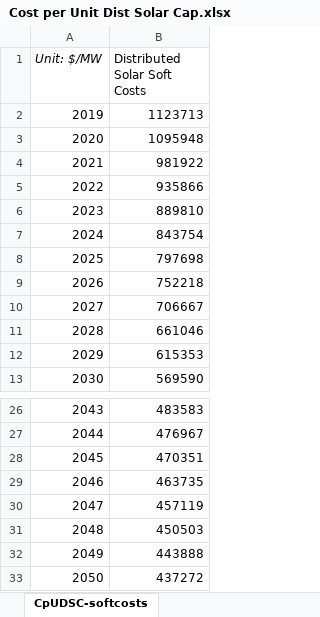
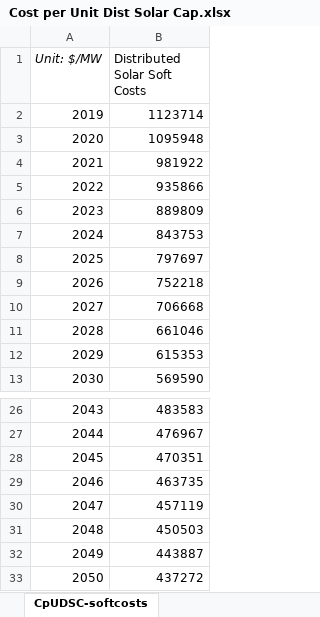
Before and after one commit to EnergyInnovation/eps-indonesia, an Excel workbook: InputData/bldgs/CpUDSC/Cost per Unit Dist Solar Cap.xlsx, sheet CpUDSC-softcosts, drawn as a sheet; only a part is shown, gaps mark what is left out; values as stored, in another font and other column widths than the file's, no borders; charts and pictures not drawn; the diff names each change by its address in the sheet, - before the commit and + after, or states it on an @@ line.

```diff
--- a/InputData/bldgs/CpUDSC/Cost per Unit Dist Solar Cap.xlsx (sheet CpUDSC-softcosts)
+++ b/InputData/bldgs/CpUDSC/Cost per Unit Dist Solar Cap.xlsx (sheet CpUDSC-softcosts)
-B2 (Distributed Solar Soft Costs): 1123713
+B2 (Distributed Solar Soft Costs): 1123714
-B6 (Distributed Solar Soft Costs): 889810
+B6 (Distributed Solar Soft Costs): 889809
-B7 (Distributed Solar Soft Costs): 843754
+B7 (Distributed Solar Soft Costs): 843753
-B8 (Distributed Solar Soft Costs): 797698
+B8 (Distributed Solar Soft Costs): 797697
-B10 (Distributed Solar Soft Costs): 706667
+B10 (Distributed Solar Soft Costs): 706668
-B32 (Distributed Solar Soft Costs): 443888
+B32 (Distributed Solar Soft Costs): 443887
```
Also changed, not shown: sheet Solar - PV Dist. Comm 2021, sheet Solar - PV Dist. Comm 2022, sheet NREL calcs, sheet CpUDSC-totalcost, charts or pictures, InputData/elec/BTaDLP/BAU Trans and Distr Loss Perc.xlsx, InputData/indst/IESE/IESE Import Export Substitution Elasticities.xlsx, 53 other files.
